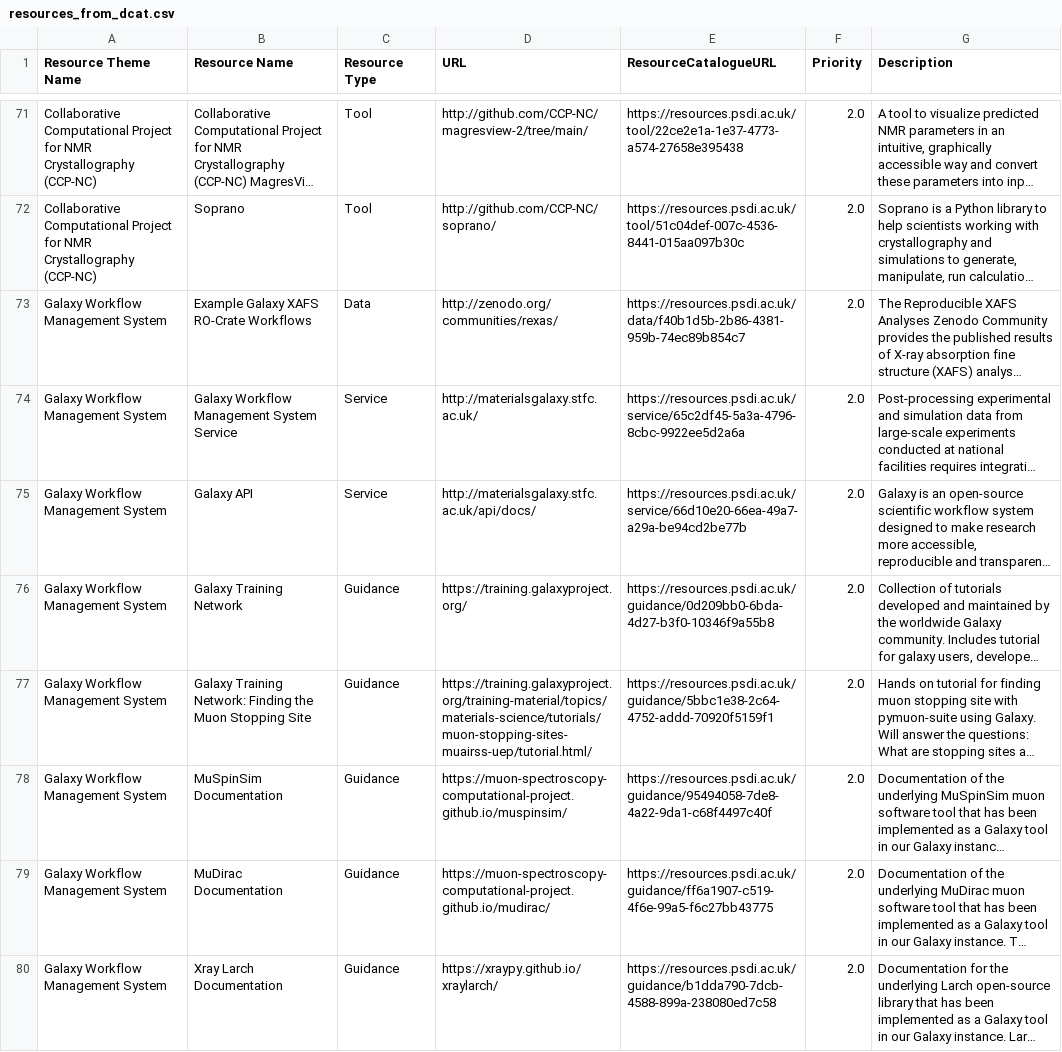
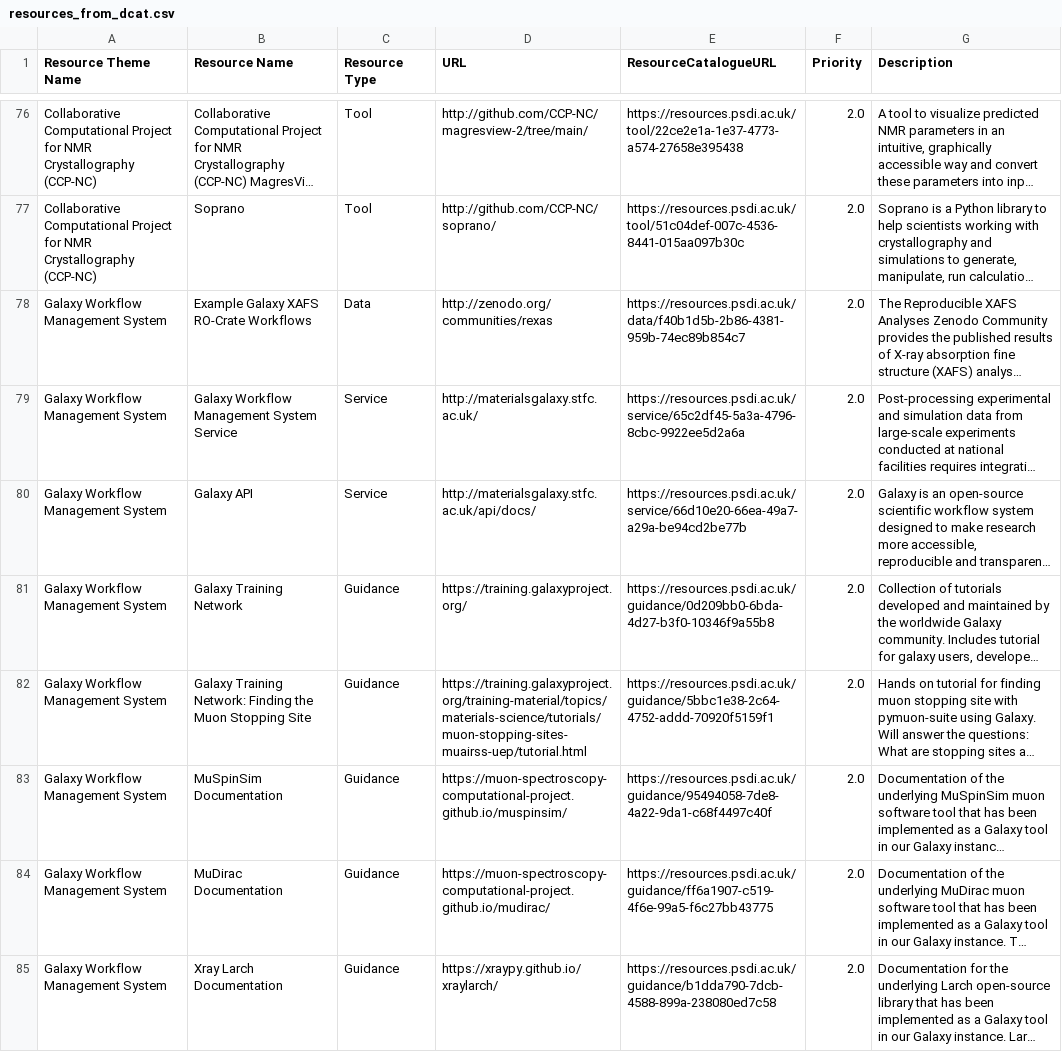
Before and after one commit to PSDI-UK/metadata, a CSV file: processed/resources_from_dcat.csv, drawn as a sheet; only a part is shown, gaps mark what is left out; long unchanged cells end in …; addresses are those after the commit; the diff covers the shown part only; the diff names each change by its address in the sheet, - before the commit and + after, or states it on an @@ line.

```diff
--- a/processed/resources_from_dcat.csv
+++ b/processed/resources_from_dcat.csv
-D78 (URL): http://zenodo.org/communities/rexas/
+D78 (URL): http://zenodo.org/communities/rexas
-D82 (URL): https://training.galaxyproject.org/training-material/topics/materials-science/tutorials/muon-stopping-sites-muairss-uep/tutorial.html/
+D82 (URL): https://training.galaxyproject.org/training-material/topics/materials-science/tutorials/muon-stopping-sites-muairss-uep/tutorial.html
```
Also changed, not shown: 10 added rows, 2 removed rows, 23 moved rows and 14 edited cells elsewhere in this file, processed/resources_themes_from_dcat.csv.
